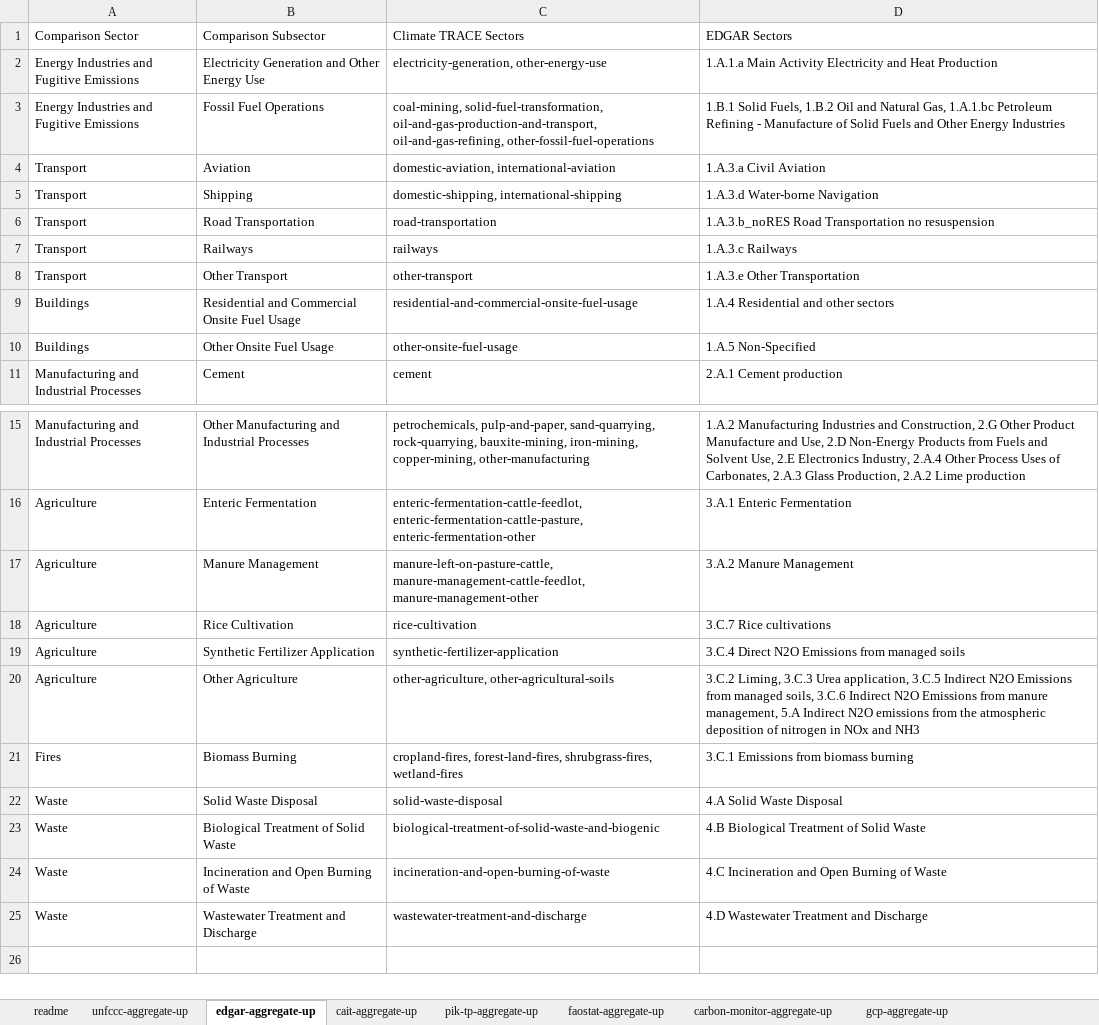
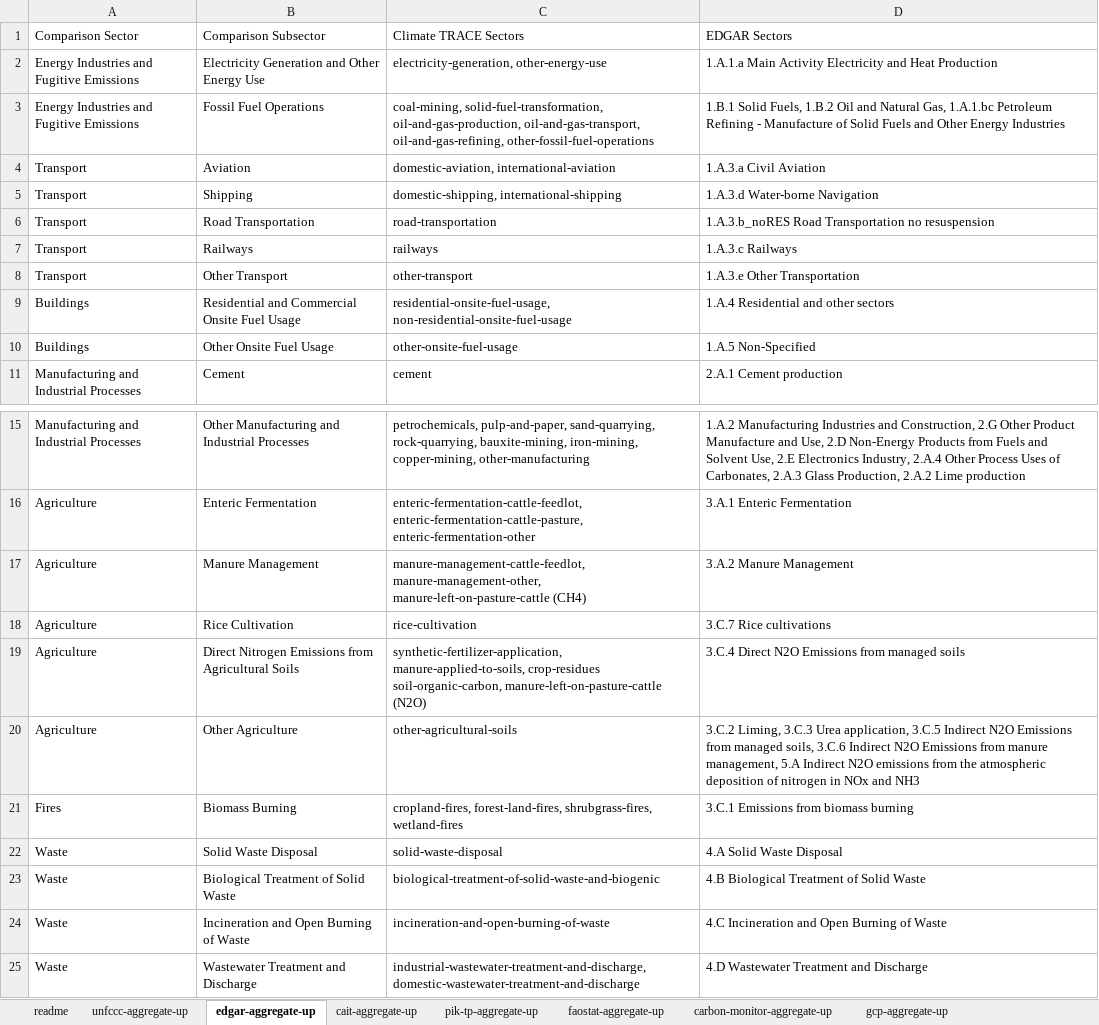
Before and after one commit to climatetracecoalition/climate-trace-tools, an Excel workbook: climate_trace_tools/compare/aggregate_up/files/aggregate-up-csv-crosswalks.xlsx, sheet edgar-aggregate-up, drawn as a sheet; only a part is shown, gaps mark what is left out; values as stored, in another font and other column widths than the file's, no borders; charts and pictures not drawn; ↵ is a line break in a cell; the diff names each change by its address in the sheet, - before the commit and + after, or states it on an @@ line.

```diff
--- a/climate_trace_tools/compare/aggregate_up/files/aggregate-up-csv-crosswalks.xlsx (sheet edgar-aggregate-up)
+++ b/climate_trace_tools/compare/aggregate_up/files/aggregate-up-csv-crosswalks.xlsx (sheet edgar-aggregate-up)
-C3 (Climate TRACE Sectors): coal-mining, solid-fuel-transformation, oil-and-gas-production-and-transport, oil-and-gas-refining, other-fossil-fuel-operations
+C3 (Climate TRACE Sectors): coal-mining, solid-fuel-transformation, oil-and-gas-production, oil-and-gas-transport, oil-and-gas-refining, other-fossil-fuel-operations
-C9 (Climate TRACE Sectors): residential-and-commercial-onsite-fuel-usage
+C9 (Climate TRACE Sectors): residential-onsite-fuel-usage, non-residential-onsite-fuel-usage
-C17 (Climate TRACE Sectors): manure-left-on-pasture-cattle, manure-management-cattle-feedlot, manure-management-other
+C17 (Climate TRACE Sectors): manure-management-cattle-feedlot, manure-management-other, manure-left-on-pasture-cattle (CH4)
-B19 (Comparison Subsector): Synthetic Fertilizer Application
+B19 (Comparison Subsector): Direct Nitrogen Emissions from Agricultural Soils
-C19 (Climate TRACE Sectors): synthetic-fertilizer-application
+C19 (Climate TRACE Sectors): synthetic-fertilizer-application, manure-applied-to-soils, crop-residues ↵ soil-organic-carbon, manure-left-on-pasture-cattle (N2O)
-C20 (Climate TRACE Sectors): other-agriculture, other-agricultural-soils
+C20 (Climate TRACE Sectors): other-agricultural-soils
-C25 (Climate TRACE Sectors): wastewater-treatment-and-discharge
+C25 (Climate TRACE Sectors): industrial-wastewater-treatment-and-discharge, domestic-wastewater-treatment-and-discharge
```
Also changed, not shown: formulas that keep their value, climate_trace_tools/compare/subtract_out/files/subtract-out-csv-crosswalks.xlsx, 6 other files.
